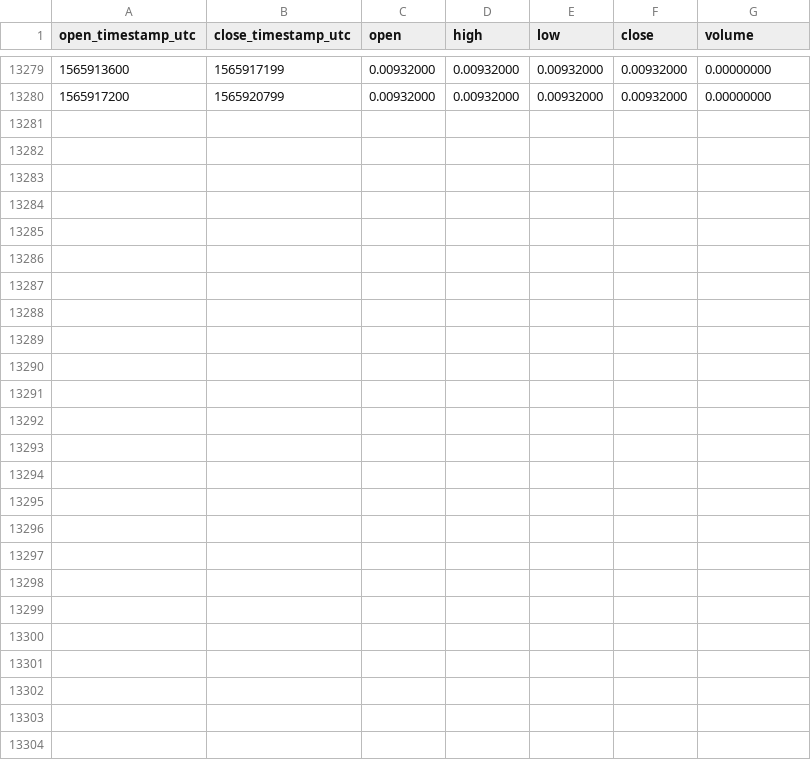
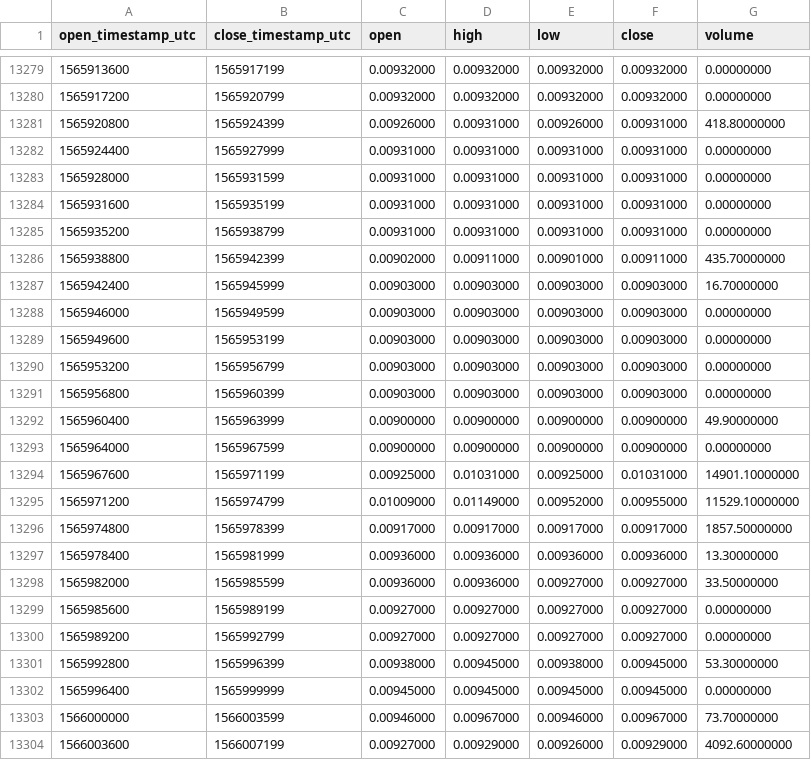
Before and after one commit to cryptobigbro/binance-VIABNB, a CSV file: binance-VIABNB-1h.csv, drawn as a sheet; only a part is shown, gaps mark what is left out; the diff names each change by its address in the sheet, - before the commit and + after, or states it on an @@ line.

Commit message:
Update OHLCV data.

```diff
--- a/binance-VIABNB-1h.csv
+++ b/binance-VIABNB-1h.csv
+row 13281: 1565920800 | 1565924399 | 0.00926000 | 0.00931000 | 0.00926000 | 0.00931000 | 418.80000000
+row 13282: 1565924400 | 1565927999 | 0.00931000 | 0.00931000 | 0.00931000 | 0.00931000 | 0.00000000
+row 13283: 1565928000 | 1565931599 | 0.00931000 | 0.00931000 | 0.00931000 | 0.00931000 | 0.00000000
+row 13284: 1565931600 | 1565935199 | 0.00931000 | 0.00931000 | 0.00931000 | 0.00931000 | 0.00000000
+row 13285: 1565935200 | 1565938799 | 0.00931000 | 0.00931000 | 0.00931000 | 0.00931000 | 0.00000000
+row 13286: 1565938800 | 1565942399 | 0.00902000 | 0.00911000 | 0.00901000 | 0.00911000 | 435.70000000
+row 13287: 1565942400 | 1565945999 | 0.00903000 | 0.00903000 | 0.00903000 | 0.00903000 | 16.70000000
+row 13288: 1565946000 | 1565949599 | 0.00903000 | 0.00903000 | 0.00903000 | 0.00903000 | 0.00000000
+row 13289: 1565949600 | 1565953199 | 0.00903000 | 0.00903000 | 0.00903000 | 0.00903000 | 0.00000000
+row 13290: 1565953200 | 1565956799 | 0.00903000 | 0.00903000 | 0.00903000 | 0.00903000 | 0.00000000
+row 13291: 1565956800 | 1565960399 | 0.00903000 | 0.00903000 | 0.00903000 | 0.00903000 | 0.00000000
+row 13292: 1565960400 | 1565963999 | 0.00900000 | 0.00900000 | 0.00900000 | 0.00900000 | 49.90000000
+row 13293: 1565964000 | 1565967599 | 0.00900000 | 0.00900000 | 0.00900000 | 0.00900000 | 0.00000000
+row 13294: 1565967600 | 1565971199 | 0.00925000 | 0.01031000 | 0.00925000 | 0.01031000 | 14901.10000000
+row 13295: 1565971200 | 1565974799 | 0.01009000 | 0.01149000 | 0.00952000 | 0.00955000 | 11529.10000000
+row 13296: 1565974800 | 1565978399 | 0.00917000 | 0.00917000 | 0.00917000 | 0.00917000 | 1857.50000000
+row 13297: 1565978400 | 1565981999 | 0.00936000 | 0.00936000 | 0.00936000 | 0.00936000 | 13.30000000
+row 13298: 1565982000 | 1565985599 | 0.00936000 | 0.00936000 | 0.00927000 | 0.00927000 | 33.50000000
+row 13299: 1565985600 | 1565989199 | 0.00927000 | 0.00927000 | 0.00927000 | 0.00927000 | 0.00000000
+row 13300: 1565989200 | 1565992799 | 0.00927000 | 0.00927000 | 0.00927000 | 0.00927000 | 0.00000000
+row 13301: 1565992800 | 1565996399 | 0.00938000 | 0.00945000 | 0.00938000 | 0.00945000 | 53.30000000
+row 13302: 1565996400 | 1565999999 | 0.00945000 | 0.00945000 | 0.00945000 | 0.00945000 | 0.00000000
+row 13303: 1566000000 | 1566003599 | 0.00946000 | 0.00967000 | 0.00946000 | 0.00967000 | 73.70000000
+row 13304: 1566003600 | 1566007199 | 0.00927000 | 0.00929000 | 0.00926000 | 0.00929000 | 4092.60000000
```
Also changed, not shown: binance-VIABNB-1d.csv.
